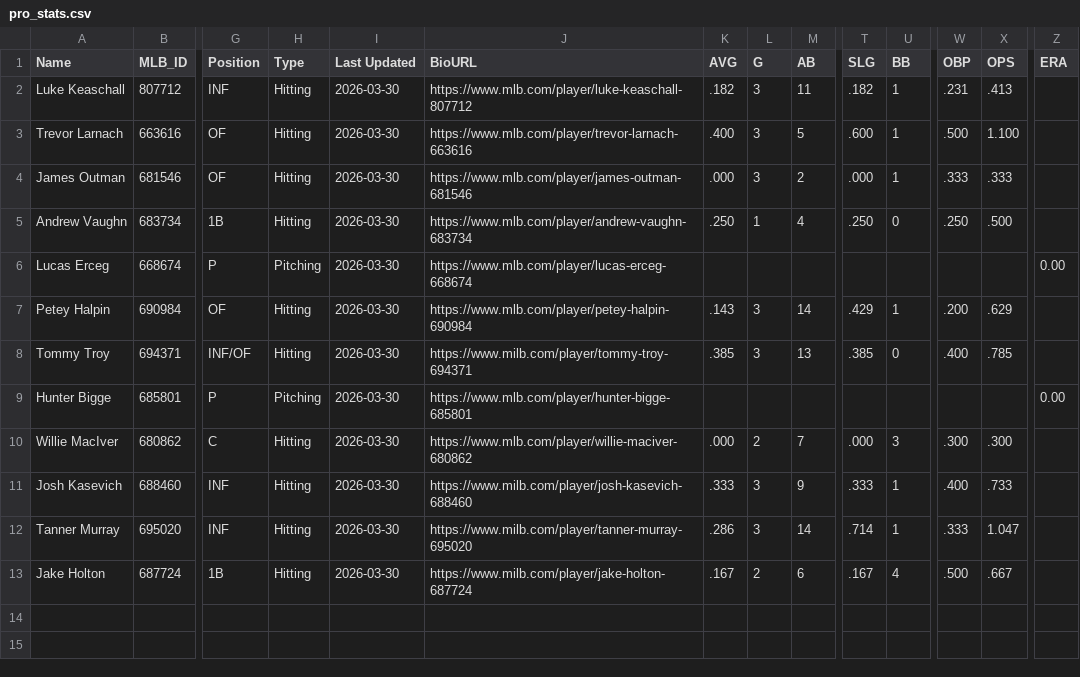
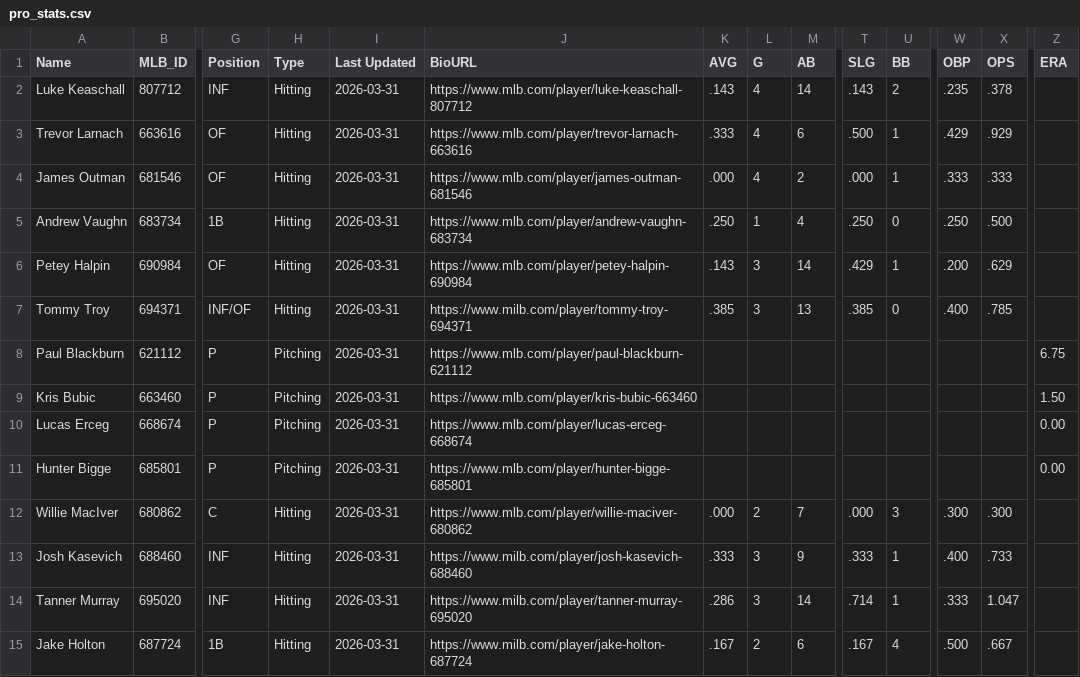
Before and after one commit to krojko24/ccb-alumni-tracker, a CSV file: pro_stats.csv, drawn as a sheet; only a part is shown, gaps mark what is left out; removed rows and columns are numbered as before the commit, all else as after; rows hold the shown columns only; the diff names each change by its address in the sheet, - before the commit and + after, or states it on an @@ line.

Commit message:
Update pro_stats 3-31

```diff
--- a/pro_stats.csv
+++ b/pro_stats.csv
-I2:I5 (Last Updated): 2026-03-30
+I2:I5 (Last Updated): 2026-03-31
-K2 (AVG): .182
+K2 (AVG): .143
-L2:L4 (G): 3
+L2:L4 (G): 4
-M2 (AB): 11
+M2 (AB): 14
-T2 (SLG): .182
+T2 (SLG): .143
-U2 (BB): 1
+U2 (BB): 2
-W2 (OBP): .231
+W2 (OBP): .235
-X2 (OPS): .413
+X2 (OPS): .378
-K3 (AVG): .400
+K3 (AVG): .333
-M3 (AB): 5
+M3 (AB): 6
-T3 (SLG): .600
+T3 (SLG): .500
-W3 (OBP): .500
+W3 (OBP): .429
-X3 (OPS): 1.100
+X3 (OPS): .929
-row 6: Lucas Erceg | 668674 | P | Pitching | 2026-03-30 | https://www.mlb.com/player/lucas-erceg-668674 |  |  |  |  |  |  |  | 0.00
-I6:I7 (Last Updated): 2026-03-30
+I6:I7 (Last Updated): 2026-03-31
+row 8: Paul Blackburn | 621112 | P | Pitching | 2026-03-31 | https://www.mlb.com/player/paul-blackburn-621112 |  |  |  |  |  |  |  | 6.75
+row 9: Kris Bubic | 663460 | P | Pitching | 2026-03-31 | https://www.mlb.com/player/kris-bubic-663460 |  |  |  |  |  |  |  | 1.50
+row 10: Lucas Erceg | 668674 | P | Pitching | 2026-03-31 | https://www.mlb.com/player/lucas-erceg-668674 |  |  |  |  |  |  |  | 0.00
-I11:I15 (Last Updated): 2026-03-30
+I11:I15 (Last Updated): 2026-03-31
```
